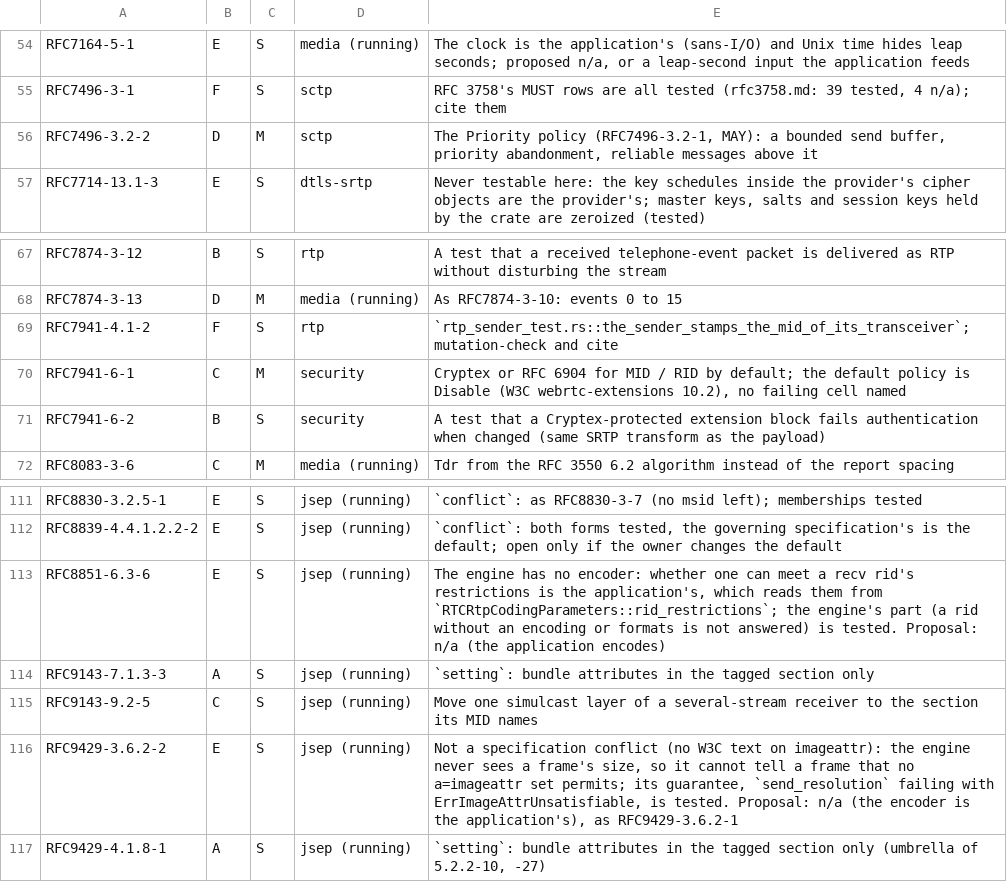
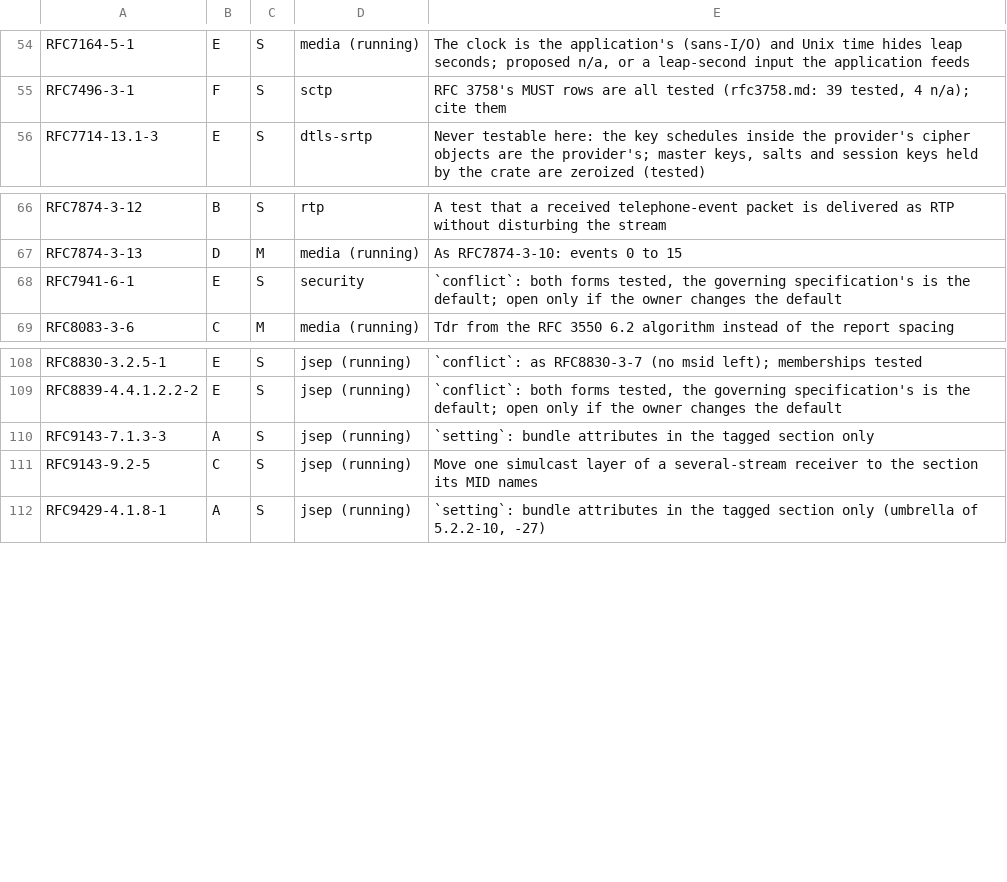
Before and after one commit to Brainwires/rtci, a TSV file: docs/conformance/audit/open-must.tsv, drawn as a sheet; only a part is shown, gaps mark what is left out.

```diff
--- a/docs/conformance/audit/open-must.tsv
+++ b/docs/conformance/audit/open-must.tsv
@@ -55,3 +55,2 @@ RFC7164-5-1	E	S	media (running)	The clock is the application's (sans-I/O) and Un
 RFC7496-3-1	F	S	sctp	RFC 3758's MUST rows are all tested (rfc3758.md: 39 tested, 4 n/a); cite them
-RFC7496-3.2-2	D	M	sctp	The Priority policy (RFC7496-3.2-1, MAY): a bounded send buffer, priority abandonment, reliable messages above it
 RFC7714-13.1-3	E	S	dtls-srtp	Never testable here: the key schedules inside the provider's cipher objects are the provider's; master keys, salts and session keys held by the crate are zeroized (tested)
@@ -68,5 +67,3 @@ RFC7874-3-12	B	S	rtp	A test that a received telephone-event packet is delivered
 RFC7874-3-13	D	M	media (running)	As RFC7874-3-10: events 0 to 15
-RFC7941-4.1-2	F	S	rtp	`rtp_sender_test.rs::the_sender_stamps_the_mid_of_its_transceiver`; mutation-check and cite
-RFC7941-6-1	C	M	security	Cryptex or RFC 6904 for MID / RID by default; the default policy is Disable (W3C webrtc-extensions 10.2), no failing cell named
-RFC7941-6-2	B	S	security	A test that a Cryptex-protected extension block fails authentication when changed (same SRTP transform as the payload)
+RFC7941-6-1	E	S	security	`conflict`: both forms tested, the governing specification's is the default; open only if the owner changes the default
 RFC8083-3-6	C	M	media (running)	Tdr from the RFC 3550 6.2 algorithm instead of the report spacing
@@ -112,6 +109,4 @@ RFC8830-3.2.5-1	E	S	jsep (running)	`conflict`: as RFC8830-3-7 (no msid left); me
 RFC8839-4.4.1.2.2-2	E	S	jsep (running)	`conflict`: both forms tested, the governing specification's is the default; open only if the owner changes the default
-RFC8851-6.3-6	E	S	jsep (running)	The engine has no encoder: whether one can meet a recv rid's restrictions is the application's, which reads them from `RTCRtpCodingParameters::rid_restrictions`; the engine's part (a rid without an encoding or formats is not answered) is tested. Proposal: n/a (the application encodes)
 RFC9143-7.1.3-3	A	S	jsep (running)	`setting`: bundle attributes in the tagged section only
 RFC9143-9.2-5	C	S	jsep (running)	Move one simulcast layer of a several-stream receiver to the section its MID names
-RFC9429-3.6.2-2	E	S	jsep (running)	Not a specification conflict (no W3C text on imageattr): the engine never sees a frame's size, so it cannot tell a frame that no a=imageattr set permits; its guarantee, `send_resolution` failing with ErrImageAttrUnsatisfiable, is tested. Proposal: n/a (the encoder is the application's), as RFC9429-3.6.2-1
 RFC9429-4.1.8-1	A	S	jsep (running)	`setting`: bundle attributes in the tagged section only (umbrella of 5.2.2-10, -27)
```
Also changed, not shown: 10 other files.
